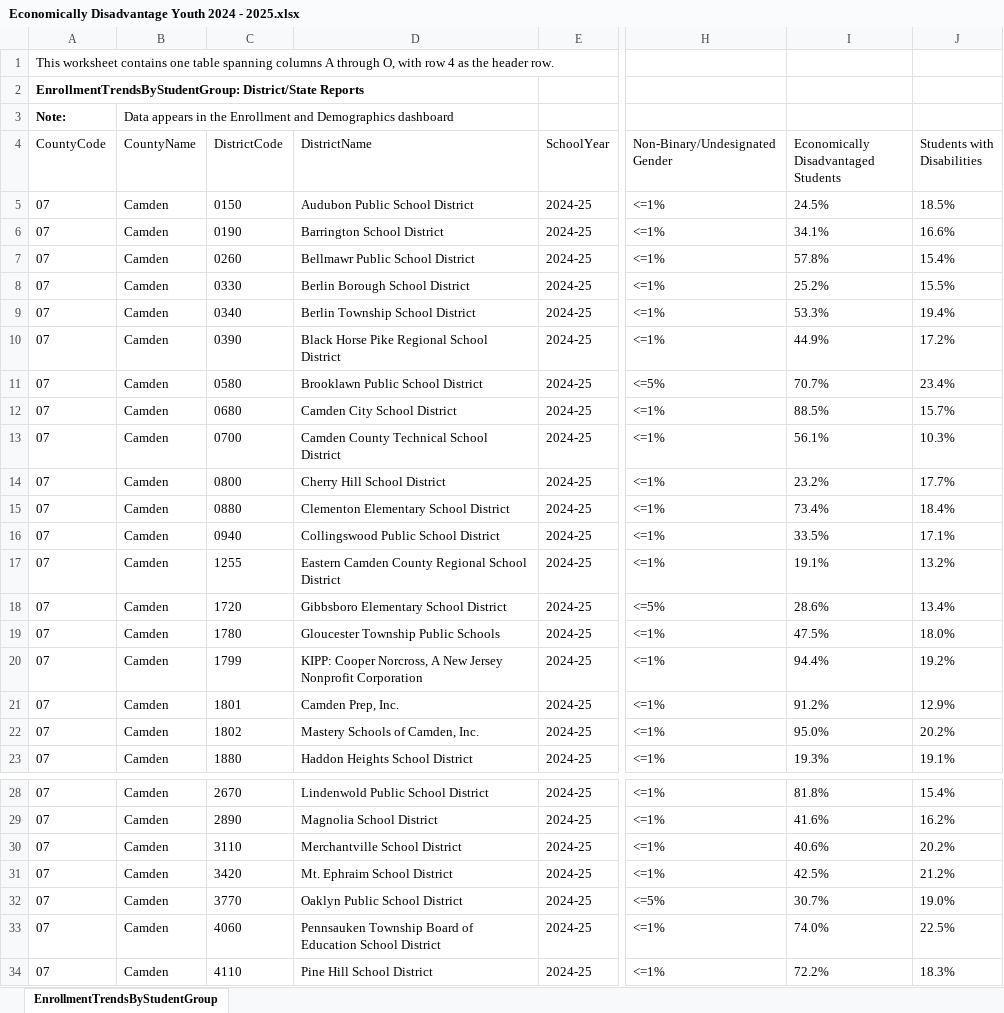
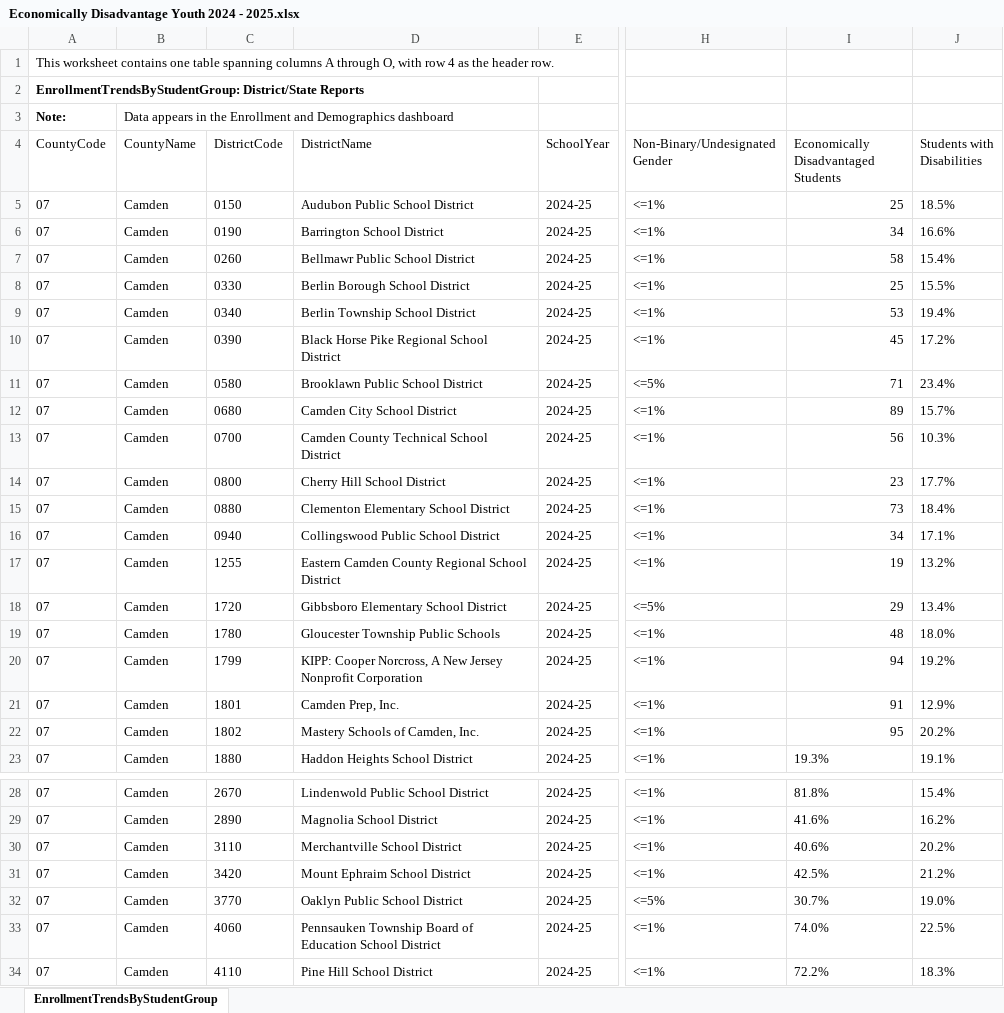
Before and after one commit to MhiyaJ/My-GIS-Stuff, an Excel workbook: Economically Disadvantage Youth 2024 - 2025.xlsx, sheet EnrollmentTrendsByStudentGroup, drawn as a sheet; only a part is shown, gaps mark what is left out; values as stored, in another font and other column widths than the file's, no borders; table styles not drawn; the diff names each change by its address in the sheet, - before the commit and + after, or states it on an @@ line.

Commit message:
Add files via upload

```diff
--- a/Economically Disadvantage Youth 2024 - 2025.xlsx (sheet EnrollmentTrendsByStudentGroup)
+++ b/Economically Disadvantage Youth 2024 - 2025.xlsx (sheet EnrollmentTrendsByStudentGroup)
-I5: 24.5%
+I5: 25
-I6: 34.1%
+I6: 34
-I7: 57.8%
+I7: 58
-I8: 25.2%
+I8: 25
-I9: 53.3%
+I9: 53
-I10: 44.9%
+I10: 45
-I11: 70.7%
+I11: 71
-I12: 88.5%
+I12: 89
-I13: 56.1%
+I13: 56
-I14: 23.2%
+I14: 23
-I15: 73.4%
+I15: 73
-I16: 33.5%
+I16: 34
-I17: 19.1%
+I17: 19
-I18: 28.6%
+I18: 29
-I19: 47.5%
+I19: 48
-I20: 94.4%
+I20: 94
-I21: 91.2%
+I21: 91
-I22: 95.0%
+I22: 95
-D31 (DistrictName): Mt. Ephraim School District
+D31 (DistrictName): Mount Ephraim School District
```
